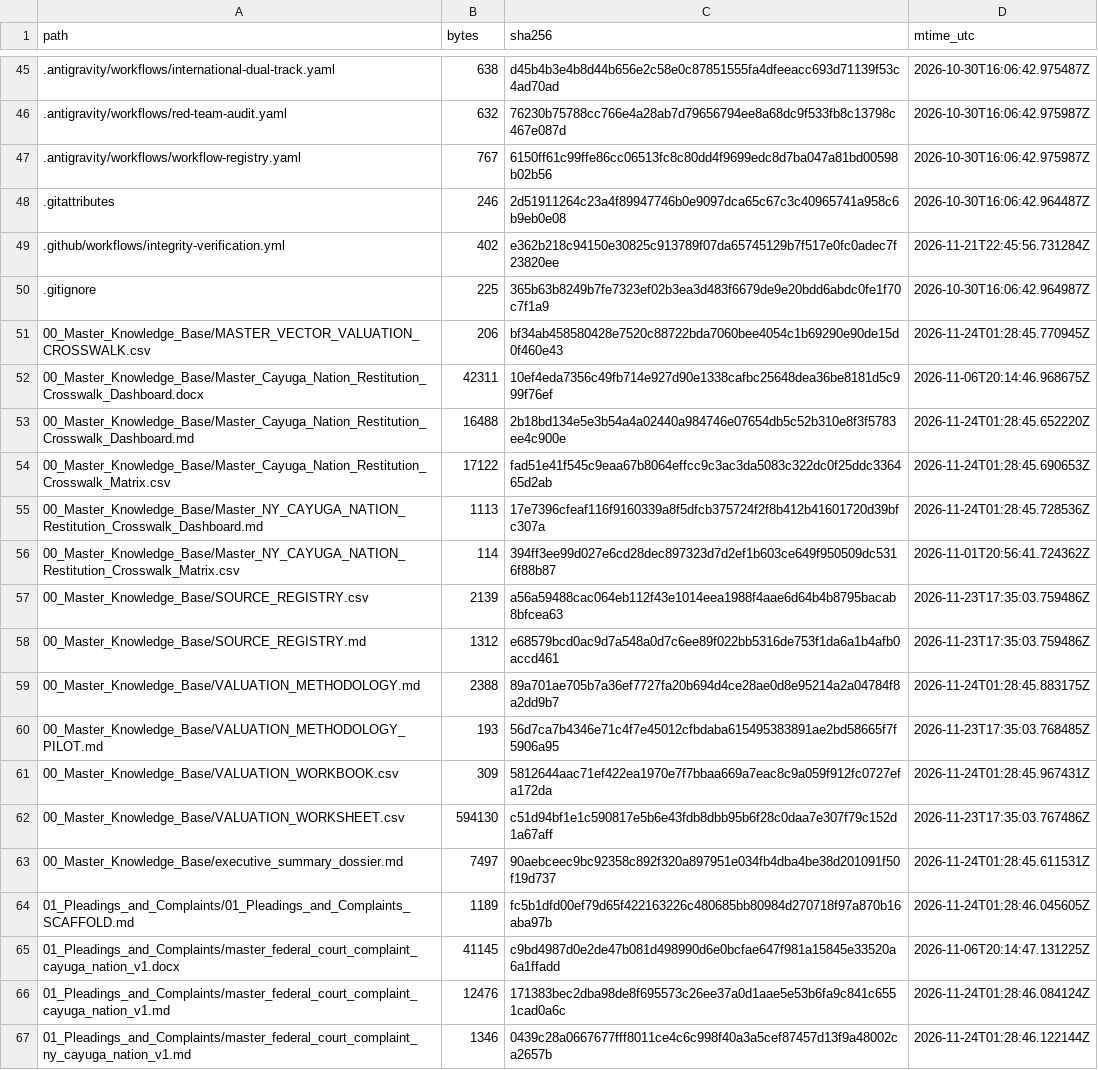
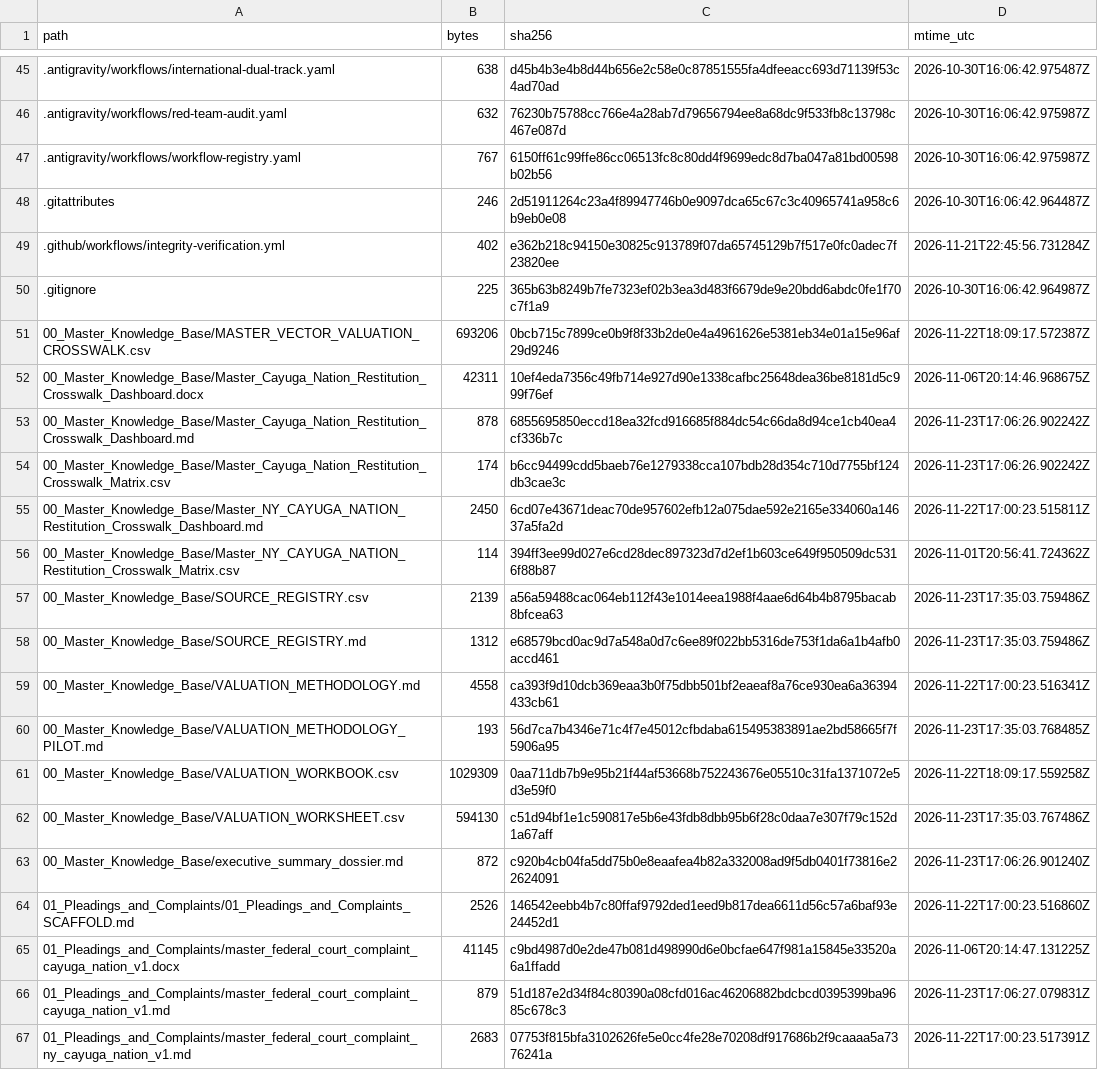
Before and after one commit to GlobalRestitutionAlliance/turtle-island-us-ny-cayuga-nation-master-litigation, a CSV file: 99_Archives_and_Manifests/MANIFEST_SHA256.csv, drawn as a sheet; only a part is shown, gaps mark what is left out; the diff covers the shown part only.

```diff
--- a/99_Archives_and_Manifests/MANIFEST_SHA256.csv
+++ b/99_Archives_and_Manifests/MANIFEST_SHA256.csv
@@ -50,7 +50,7 @@ path,bytes,sha256,mtime_utc
 .gitignore,225,365b63b8249b7fe7323ef02b3ea3d483f6679de9e20bdd6abdc0fe1f70c7f1a9,2026-10-30T16:06:42.964987Z
-00_Master_Knowledge_Base/MASTER_VECTOR_VALUATION_CROSSWALK.csv,206,bf34ab458580428e7520c88722bda7060bee4054c1b69290e90de15d0f460e43,2026-11-24T01:28:45.770945Z
+00_Master_Knowledge_Base/MASTER_VECTOR_VALUATION_CROSSWALK.csv,693206,0bcb715c7899ce0b9f8f33b2de0e4a4961626e5381eb34e01a15e96af29d9246,2026-11-22T18:09:17.572387Z
 00_Master_Knowledge_Base/Master_Cayuga_Nation_Restitution_Crosswalk_Dashboard.docx,42311,10ef4eda7356c49fb714e927d90e1338cafbc25648dea36be8181d5c999f76ef,2026-11-06T20:14:46.968675Z
-00_Master_Knowledge_Base/Master_Cayuga_Nation_Restitution_Crosswalk_Dashboard.md,16488,2b18bd134e5e3b54a4a02440a984746e07654db5c52b310e8f3f5783ee4c900e,2026-11-24T01:28:45.652220Z
-00_Master_Knowledge_Base/Master_Cayuga_Nation_Restitution_Crosswalk_Matrix.csv,17122,fad51e41f545c9eaa67b8064effcc9c3ac3da5083c322dc0f25ddc336465d2ab,2026-11-24T01:28:45.690653Z
-00_Master_Knowledge_Base/Master_NY_CAYUGA_NATION_Restitution_Crosswalk_Dashboard.md,1113,17e7396cfeaf116f9160339a8f5dfcb375724f2f8b412b41601720d39bfc307a,2026-11-24T01:28:45.728536Z
+00_Master_Knowledge_Base/Master_Cayuga_Nation_Restitution_Crosswalk_Dashboard.md,878,6855695850eccd18ea32fcd916685f884dc54c66da8d94ce1cb40ea4cf336b7c,2026-11-23T17:06:26.902242Z
+00_Master_Knowledge_Base/Master_Cayuga_Nation_Restitution_Crosswalk_Matrix.csv,174,b6cc94499cdd5baeb76e1279338cca107bdb28d354c710d7755bf124db3cae3c,2026-11-23T17:06:26.902242Z
+00_Master_Knowledge_Base/Master_NY_CAYUGA_NATION_Restitution_Crosswalk_Dashboard.md,2450,6cd07e43671deac70de957602efb12a075dae592e2165e334060a14637a5fa2d,2026-11-22T17:00:23.515811Z
 00_Master_Knowledge_Base/Master_NY_CAYUGA_NATION_Restitution_Crosswalk_Matrix.csv,114,394ff3ee99d027e6cd28dec897323d7d2ef1b603ce649f950509dc5316f88b87,2026-11-01T20:56:41.724362Z
@@ -58,10 +58,10 @@ path,bytes,sha256,mtime_utc
 00_Master_Knowledge_Base/SOURCE_REGISTRY.md,1312,e68579bcd0ac9d7a548a0d7c6ee89f022bb5316de753f1da6a1b4afb0accd461,2026-11-23T17:35:03.759486Z
-00_Master_Knowledge_Base/VALUATION_METHODOLOGY.md,2388,89a701ae705b7a36ef7727fa20b694d4ce28ae0d8e95214a2a04784f8a2dd9b7,2026-11-24T01:28:45.883175Z
+00_Master_Knowledge_Base/VALUATION_METHODOLOGY.md,4558,ca393f9d10dcb369eaa3b0f75dbb501bf2eaeaf8a76ce930ea6a36394433cb61,2026-11-22T17:00:23.516341Z
 00_Master_Knowledge_Base/VALUATION_METHODOLOGY_PILOT.md,193,56d7ca7b4346e71c4f7e45012cfbdaba615495383891ae2bd58665f7f5906a95,2026-11-23T17:35:03.768485Z
-00_Master_Knowledge_Base/VALUATION_WORKBOOK.csv,309,5812644aac71ef422ea1970e7f7bbaa669a7eac8c9a059f912fc0727efa172da,2026-11-24T01:28:45.967431Z
+00_Master_Knowledge_Base/VALUATION_WORKBOOK.csv,1029309,0aa711db7b9e95b21f44af53668b752243676e05510c31fa1371072e5d3e59f0,2026-11-22T18:09:17.559258Z
 00_Master_Knowledge_Base/VALUATION_WORKSHEET.csv,594130,c51d94bf1e1c590817e5b6e43fdb8dbb95b6f28c0daa7e307f79c152d1a67aff,2026-11-23T17:35:03.767486Z
-00_Master_Knowledge_Base/executive_summary_dossier.md,7497,90aebceec9bc92358c892f320a897951e034fb4dba4be38d201091f50f19d737,2026-11-24T01:28:45.611531Z
-01_Pleadings_and_Complaints/01_Pleadings_and_Complaints_SCAFFOLD.md,1189,fc5b1dfd00ef79d65f422163226c480685bb80984d270718f97a870b16aba97b,2026-11-24T01:28:46.045605Z
+00_Master_Knowledge_Base/executive_summary_dossier.md,872,c920b4cb04fa5dd75b0e8eaafea4b82a332008ad9f5db0401f73816e22624091,2026-11-23T17:06:26.901240Z
+01_Pleadings_and_Complaints/01_Pleadings_and_Complaints_SCAFFOLD.md,2526,146542eebb4b7c80ffaf9792ded1eed9b817dea6611d56c57a6baf93e24452d1,2026-11-22T17:00:23.516860Z
 01_Pleadings_and_Complaints/master_federal_court_complaint_cayuga_nation_v1.docx,41145,c9bd4987d0e2de47b081d498990d6e0bcfae647f981a15845e33520a6a1ffadd,2026-11-06T20:14:47.131225Z
-01_Pleadings_and_Complaints/master_federal_court_complaint_cayuga_nation_v1.md,12476,171383bec2dba98de8f695573c26ee37a0d1aae5e53b6fa9c841c6551cad0a6c,2026-11-24T01:28:46.084124Z
-01_Pleadings_and_Complaints/master_federal_court_complaint_ny_cayuga_nation_v1.md,1346,0439c28a0667677fff8011ce4c6c998f40a3a5cef87457d13f9a48002ca2657b,2026-11-24T01:28:46.122144Z
+01_Pleadings_and_Complaints/master_federal_court_complaint_cayuga_nation_v1.md,879,51d187e2d34f84c80390a08cfd016ac46206882bdcbcd0395399ba9685c678c3,2026-11-23T17:06:27.079831Z
+01_Pleadings_and_Complaints/master_federal_court_complaint_ny_cayuga_nation_v1.md,2683,07753f815bfa3102626fe5e0cc4fe28e70208df917686b2f9caaaa5a7376241a,2026-11-22T17:00:23.517391Z
```
Also changed, not shown: 80 edited cells elsewhere in this file, 37 other files.
